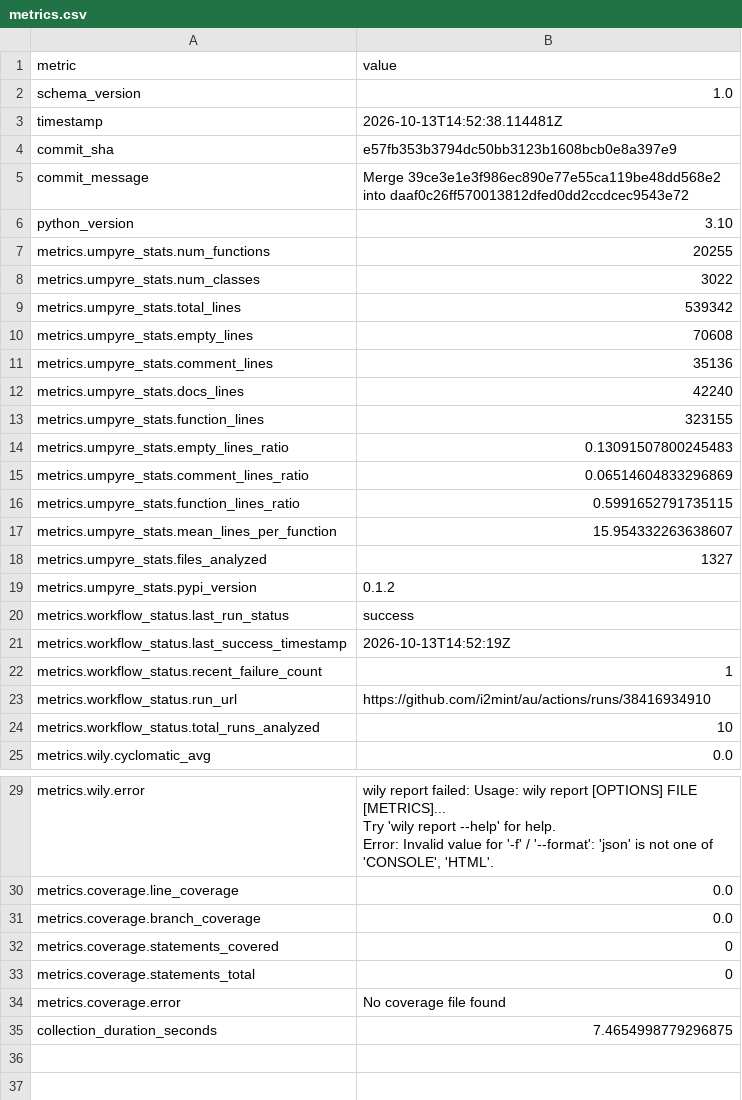
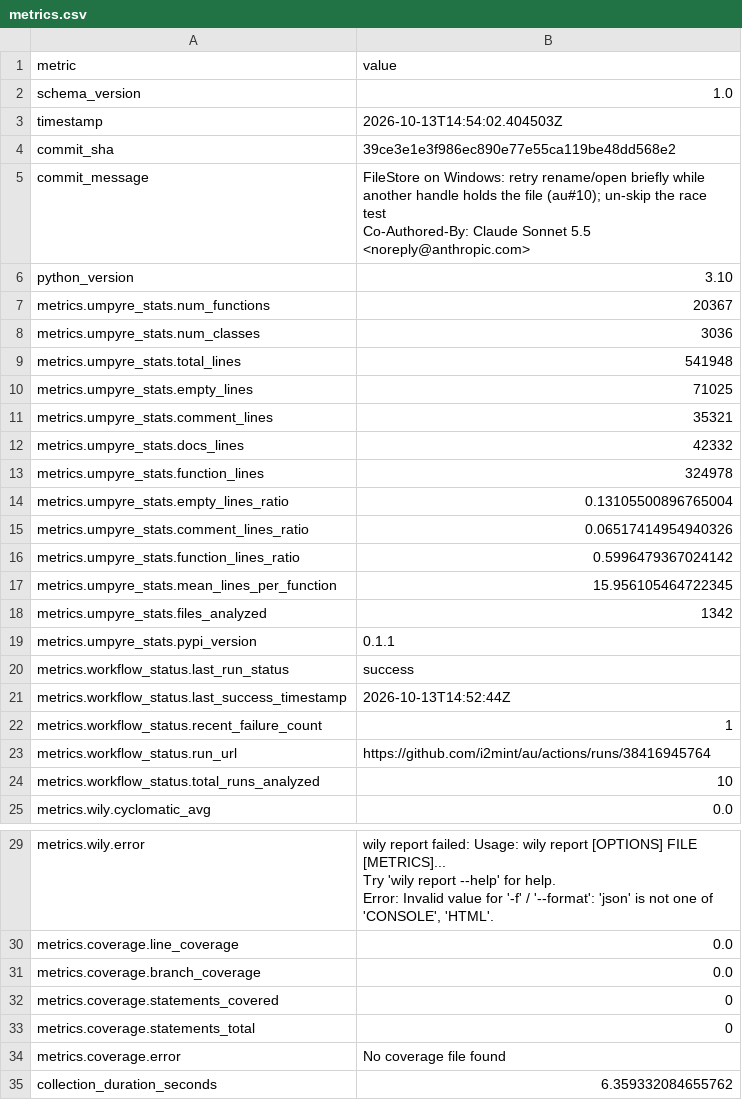
Before and after one commit to i2mint/au, a CSV file: metrics.csv, drawn as a sheet; only a part is shown, gaps mark what is left out.

Commit message:
Update metrics for 39ce3e1

```diff
--- a/metrics.csv
+++ b/metrics.csv
@@ -2,23 +2,25 @@ metric,value
 schema_version,1.0
-timestamp,2026-10-13T14:52:38.114481Z
-commit_sha,e57fb353b3794dc50bb3123b1608bcb0e8a397e9
-commit_message,Merge 39ce3e1e3f986ec890e77e55ca119be48dd568e2 into daaf0c26ff570013812dfed0dd2ccdcec9543e72
+timestamp,2026-10-13T14:54:02.404503Z
+commit_sha,39ce3e1e3f986ec890e77e55ca119be48dd568e2
+commit_message,"FileStore on Windows: retry rename/open briefly while another handle holds the file (au#10); un-skip the race test
+
+Co-Authored-By: Claude Sonnet 5.5 <noreply@anthropic.com>"
 python_version,3.10
-metrics.umpyre_stats.num_functions,20255
-metrics.umpyre_stats.num_classes,3022
-metrics.umpyre_stats.total_lines,539342
-metrics.umpyre_stats.empty_lines,70608
-metrics.umpyre_stats.comment_lines,35136
-metrics.umpyre_stats.docs_lines,42240
-metrics.umpyre_stats.function_lines,323155
-metrics.umpyre_stats.empty_lines_ratio,0.13091507800245483
-metrics.umpyre_stats.comment_lines_ratio,0.06514604833296869
-metrics.umpyre_stats.function_lines_ratio,0.5991652791735115
-metrics.umpyre_stats.mean_lines_per_function,15.954332263638607
-metrics.umpyre_stats.files_analyzed,1327
-metrics.umpyre_stats.pypi_version,0.1.2
+metrics.umpyre_stats.num_functions,20367
+metrics.umpyre_stats.num_classes,3036
+metrics.umpyre_stats.total_lines,541948
+metrics.umpyre_stats.empty_lines,71025
+metrics.umpyre_stats.comment_lines,35321
+metrics.umpyre_stats.docs_lines,42332
+metrics.umpyre_stats.function_lines,324978
+metrics.umpyre_stats.empty_lines_ratio,0.13105500896765004
+metrics.umpyre_stats.comment_lines_ratio,0.06517414954940326
+metrics.umpyre_stats.function_lines_ratio,0.5996479367024142
+metrics.umpyre_stats.mean_lines_per_function,15.956105464722345
+metrics.umpyre_stats.files_analyzed,1342
+metrics.umpyre_stats.pypi_version,0.1.1
 metrics.workflow_status.last_run_status,success
-metrics.workflow_status.last_success_timestamp,2026-10-13T14:52:19Z
+metrics.workflow_status.last_success_timestamp,2026-10-13T14:52:44Z
 metrics.workflow_status.recent_failure_count,1
-metrics.workflow_status.run_url,https://github.com/i2mint/au/actions/runs/38416934910
+metrics.workflow_status.run_url,https://github.com/i2mint/au/actions/runs/38416945764
 metrics.workflow_status.total_runs_analyzed,10
@@ -38,2 +40,2 @@ metrics.coverage.statements_total,0
 metrics.coverage.error,No coverage file found
-collection_duration_seconds,7.4654998779296875
+collection_duration_seconds,6.359332084655762
```
Also changed, not shown: 2 other files.
